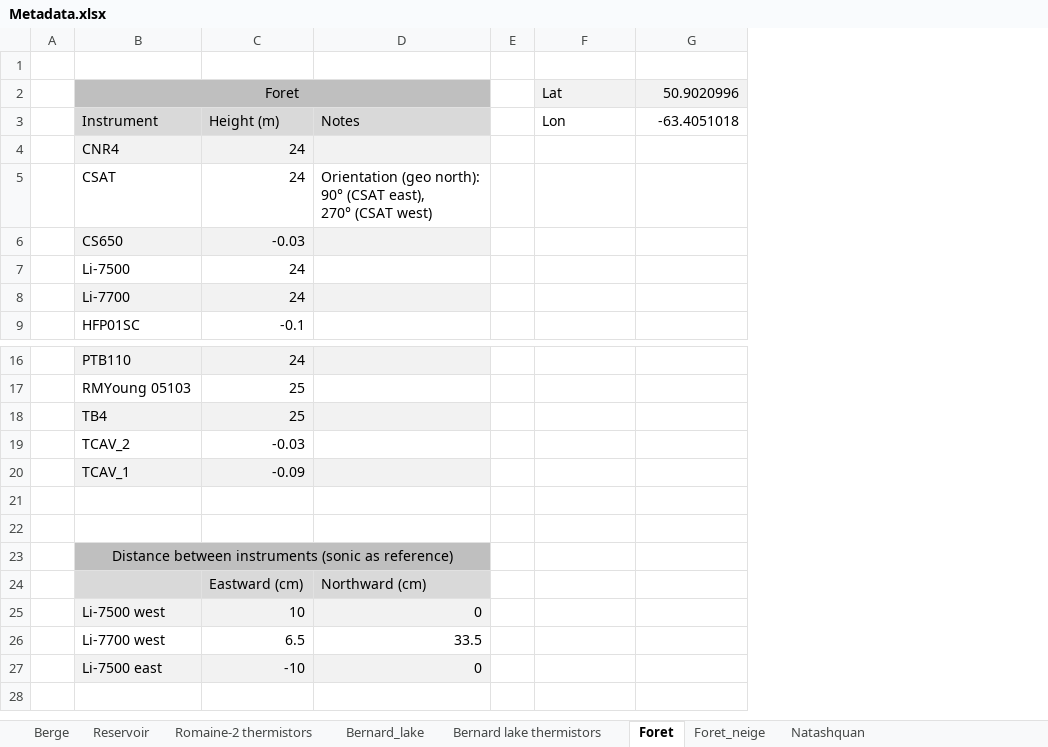
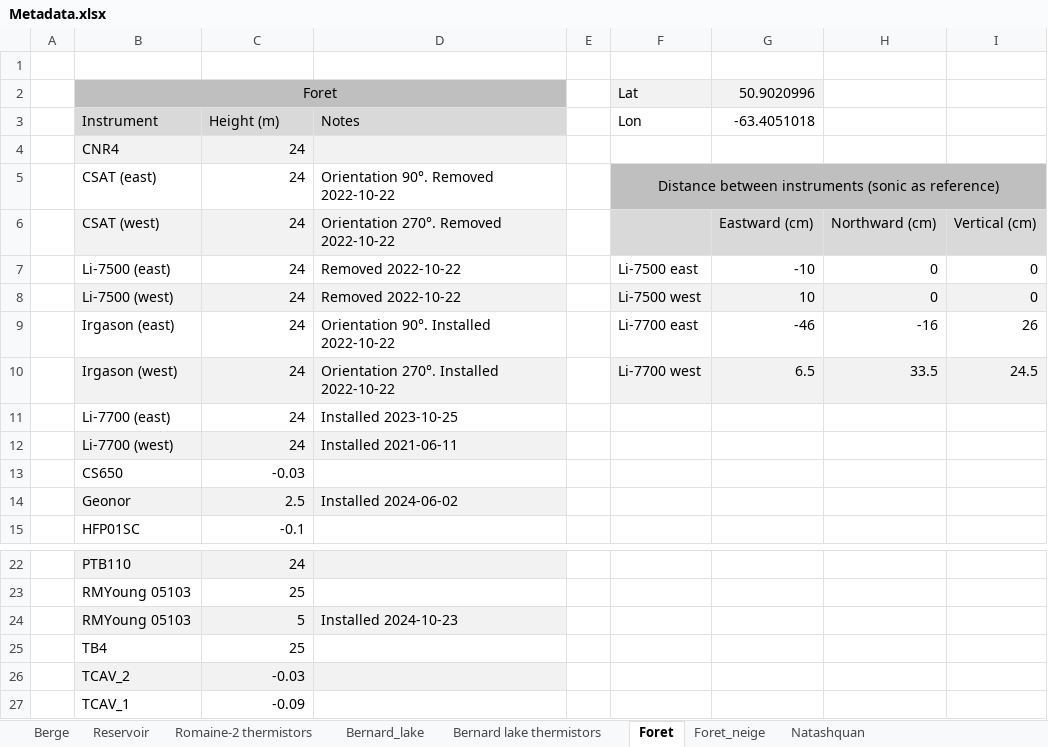
Before and after one commit to AntoineThiboult/Ro2_data_worflow, an Excel workbook: Resources/Metadata.xlsx, sheet Foret, drawn as a sheet; only a part is shown, gaps mark what is left out; values as stored, in another font and other column widths than the file's, no borders; removed rows and columns are numbered as before the commit, all else as after; ↵ is a line break in a cell; the diff names each change by its address in the sheet, - before the commit and + after, or states it on an @@ line.

Commit message:
Update instruments

```diff
--- a/Resources/Metadata.xlsx (sheet Foret)
+++ b/Resources/Metadata.xlsx (sheet Foret)
-column D, row 3: Notes
+column D, row 3: Notes
+column H, empty
+column I, empty
-row 5:  | CSAT | 24 | Orientation (geo north): ↵ 90° (CSAT east), ↵ 270° (CSAT west)
+row 5:  | CSAT (east) | 24 | Orientation 90°. Removed 2022-10-22 |  | Distance between instruments (sonic as reference)
+row 6:  | CSAT (west) | 24 | Orientation 270°. Removed 2022-10-22 |  |  | Eastward (cm) | Northward (cm) | Vertical (cm)
+row 7:  | Li-7500 (east) | 24 | Removed 2022-10-22 |  | Li-7500 east | -10 | 0 | 0
+row 8:  | Li-7500 (west) | 24 | Removed 2022-10-22 |  | Li-7500 west | 10 | 0 | 0
+row 9:  | Irgason (east) | 24 | Orientation 90°. Installed 2022-10-22 |  | Li-7700 east | -46 | -16 | 26
+row 10:  | Irgason (west) | 24 | Orientation 270°. Installed 2022-10-22 |  | Li-7700 west | 6.5 | 33.5 | 24.5
+row 11:  | Li-7700 (east) | 24 | Installed 2023-10-25
+row 12:  | Li-7700 (west) | 24 | Installed 2021-06-11
-B13:C13 fill: #F2F2F2
+B13:C13 fill: none
-row 7:  | Li-7500 | 24
-row 8:  | Li-7700 | 24
+row 14:  | Geonor | 2.5 | Installed 2024-06-02
+row 24:  | RMYoung 05103 | 5 | Installed 2024-10-23
-B25:C25 fill: #F2F2F2
+B25:C25 fill: none
-B26:C26 fill: none
+B26:C26 fill: #F2F2F2
-B27:C27 fill: #F2F2F2
+B27:C27 fill: none
-row 21: (empty)
-row 22: (empty)
-row 23:  | Distance between instruments (sonic as reference)
-row 24:  |  | Eastward (cm) | Northward (cm)
-row 25:  | Li-7500 west | 10 | 0
-row 26:  | Li-7700 west | 6.5 | 33.5
-row 27:  | Li-7500 east | -10 | 0
```
Also changed, not shown: sheet Berge.
